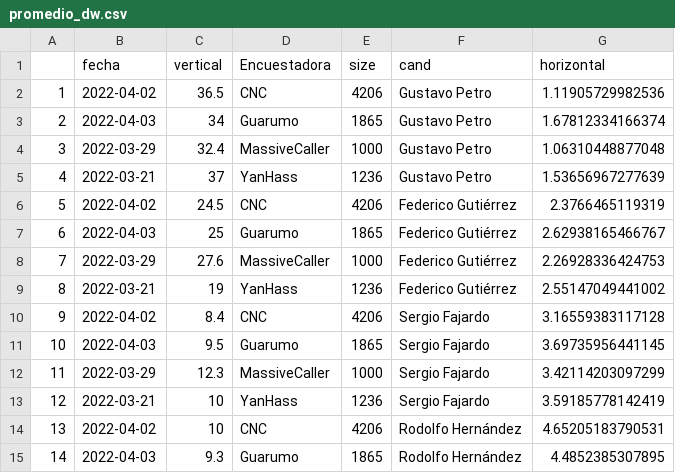
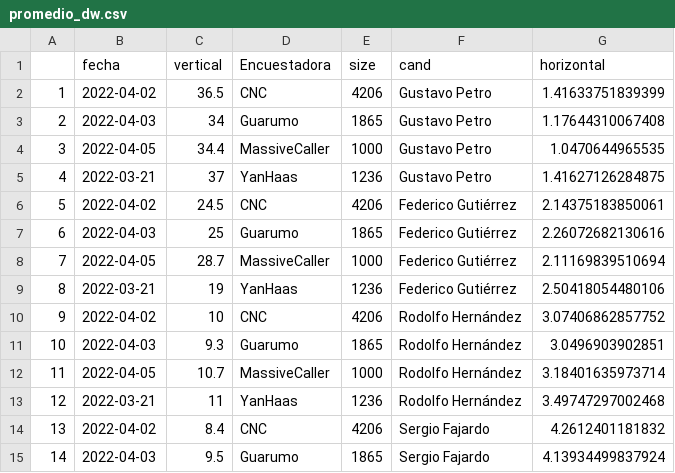
Before and after one commit to JorgeGalindo/co-elect-2022, a CSV file: promedio_dw.csv, drawn as a sheet; only a part is shown; the diff covers the shown part only.

```diff
--- a/promedio_dw.csv
+++ b/promedio_dw.csv
@@ -1,15 +1,15 @@
 "","fecha","vertical","Encuestadora","size","cand","horizontal"
-"1",2022-04-02,36.5,"CNC",4206,"Gustavo Petro",1.11905729982536
-"2",2022-04-03,34,"Guarumo",1865,"Gustavo Petro",1.67812334166374
-"3",2022-03-29,32.4,"MassiveCaller",1000,"Gustavo Petro",1.06310448877048
-"4",2022-03-21,37,"YanHass",1236,"Gustavo Petro",1.53656967277639
-"5",2022-04-02,24.5,"CNC",4206,"Federico Gutiérrez",2.3766465119319
-"6",2022-04-03,25,"Guarumo",1865,"Federico Gutiérrez",2.62938165466767
-"7",2022-03-29,27.6,"MassiveCaller",1000,"Federico Gutiérrez",2.26928336424753
-"8",2022-03-21,19,"YanHass",1236,"Federico Gutiérrez",2.55147049441002
-"9",2022-04-02,8.4,"CNC",4206,"Sergio Fajardo",3.16559383117128
-"10",2022-04-03,9.5,"Guarumo",1865,"Sergio Fajardo",3.69735956441145
-"11",2022-03-29,12.3,"MassiveCaller",1000,"Sergio Fajardo",3.42114203097299
-"12",2022-03-21,10,"YanHass",1236,"Sergio Fajardo",3.59185778142419
-"13",2022-04-02,10,"CNC",4206,"Rodolfo Hernández",4.65205183790531
-"14",2022-04-03,9.3,"Guarumo",1865,"Rodolfo Hernández",4.4852385307895
+"1",2022-04-02,36.5,"CNC",4206,"Gustavo Petro",1.41633751839399
+"2",2022-04-03,34,"Guarumo",1865,"Gustavo Petro",1.17644310067408
+"3",2022-04-05,34.4,"MassiveCaller",1000,"Gustavo Petro",1.0470644965535
+"4",2022-03-21,37,"YanHaas",1236,"Gustavo Petro",1.41627126284875
+"5",2022-04-02,24.5,"CNC",4206,"Federico Gutiérrez",2.14375183850061
+"6",2022-04-03,25,"Guarumo",1865,"Federico Gutiérrez",2.26072682130616
+"7",2022-04-05,28.7,"MassiveCaller",1000,"Federico Gutiérrez",2.11169839510694
+"8",2022-03-21,19,"YanHaas",1236,"Federico Gutiérrez",2.50418054480106
+"9",2022-04-02,10,"CNC",4206,"Rodolfo Hernández",3.07406862857752
+"10",2022-04-03,9.3,"Guarumo",1865,"Rodolfo Hernández",3.0496903902851
+"11",2022-04-05,10.7,"MassiveCaller",1000,"Rodolfo Hernández",3.18401635973714
+"12",2022-03-21,11,"YanHaas",1236,"Rodolfo Hernández",3.49747297002468
+"13",2022-04-02,8.4,"CNC",4206,"Sergio Fajardo",4.2612401181832
+"14",2022-04-03,9.5,"Guarumo",1865,"Sergio Fajardo",4.13934499837924
```
Also changed, not shown: 15 edited cells elsewhere in this file, pre_post_dw.csv, tabla_dw.csv, 7 other files.
